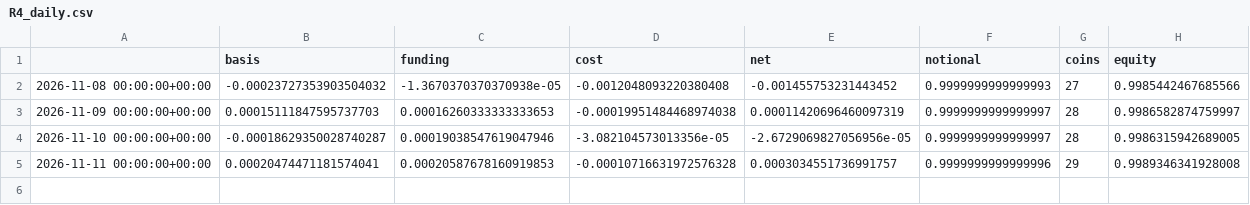
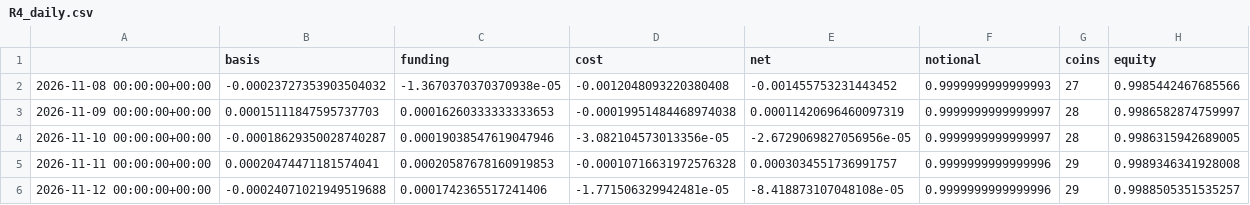
Before and after one commit to mazer12-afk/tradinglab, a CSV file: R4_daily.csv, drawn as a sheet; the diff names each change by its address in the sheet, - before the commit and + after, or states it on an @@ line.

```diff
--- a/R4_daily.csv
+++ b/R4_daily.csv
+row 6: 2026-11-12 00:00:00+00:00 | -0.00024071021949519688 | 0.0001742365517241406 | -1.771506329942481e-05 | -8.418873107048108e-05 | 0.9999999999999996 | 29 | 0.9988505351535257
```
Also changed, not shown: R2_daily.csv, R3_daily.csv, 1 other file.
